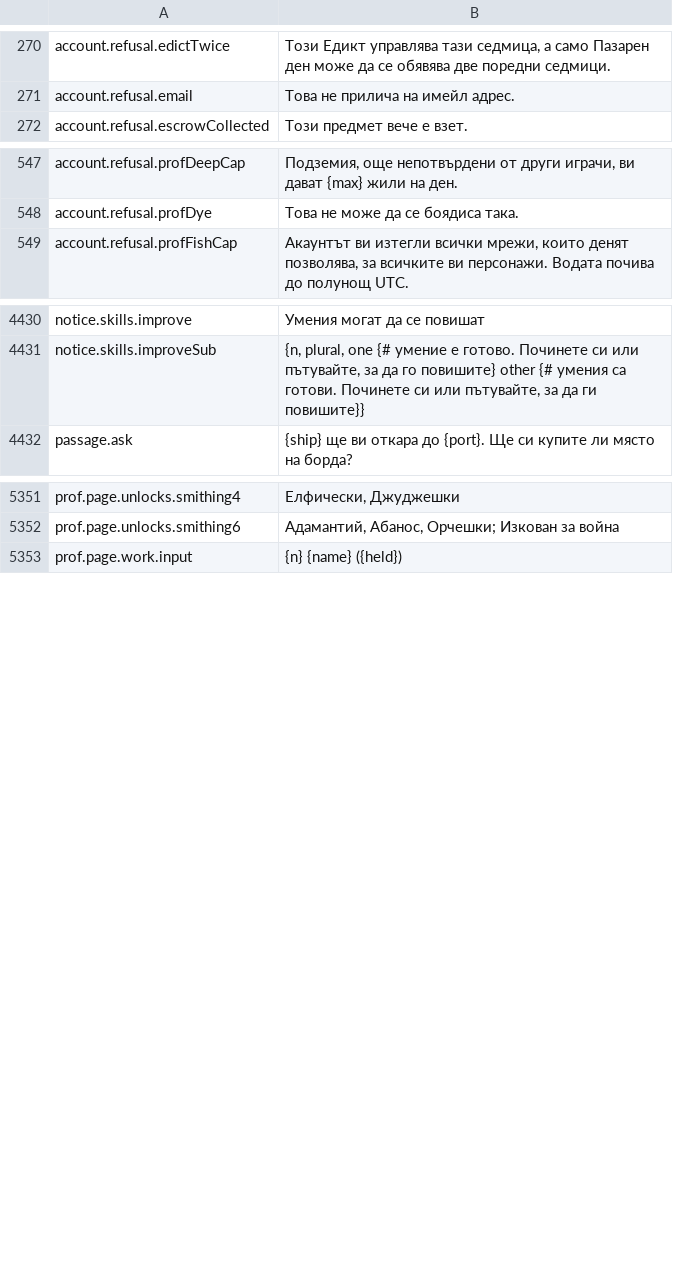
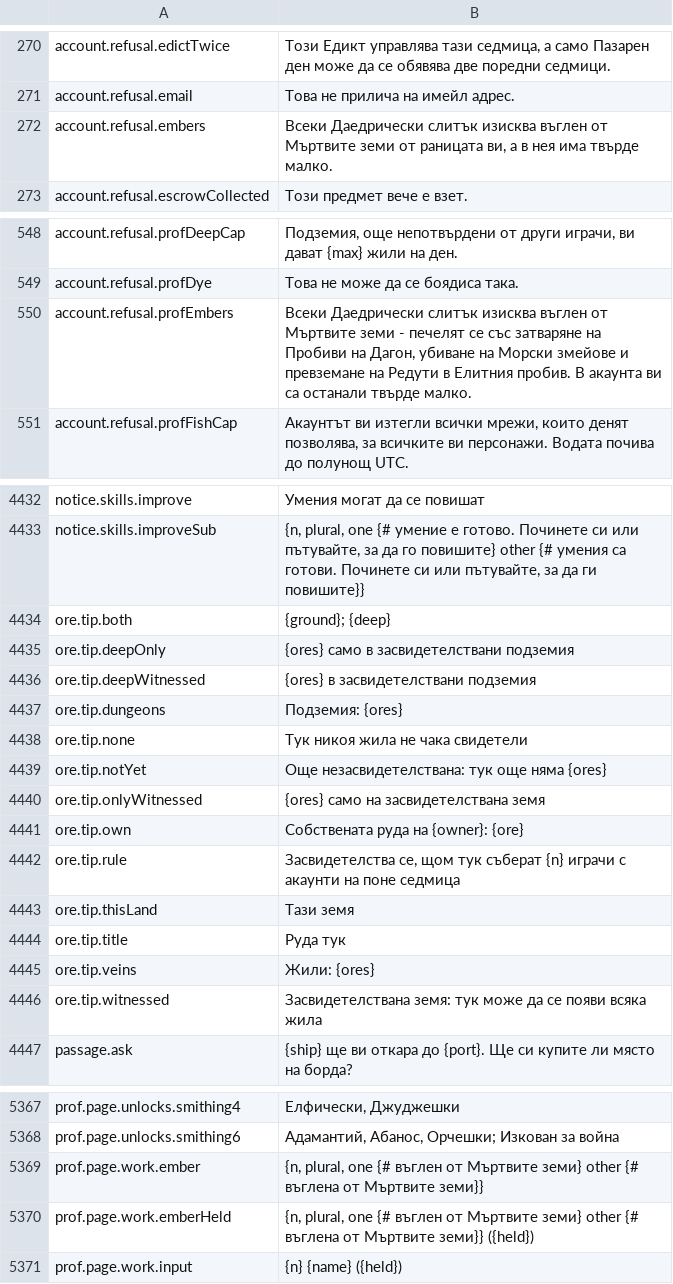
Before and after one commit to Hazerre/daggerfall-js-source, a CSV file: locales/bg/Port_Strings.csv, drawn as a sheet; only a part is shown, gaps mark what is left out; the diff covers the shown part only.

```diff
--- a/locales/bg/Port_Strings.csv
+++ b/locales/bg/Port_Strings.csv
@@ -271,2 +271,3 @@ account.refusal.edictTwice,"Този Едикт управлява тази се
 account.refusal.email,"Това не прилича на имейл адрес."
+account.refusal.embers,"Всеки Даедрически слитък изисква въглен от Мъртвите земи от раницата ви, а в нея има твърде малко."
 account.refusal.escrowCollected,"Този предмет вече е взет."
@@ -548,2 +549,3 @@ account.refusal.profDeepCap,"Подземия, още непотвърдени
 account.refusal.profDye,"Това не може да се боядиса така."
+account.refusal.profEmbers,"Всеки Даедрически слитък изисква въглен от Мъртвите земи - печелят се със затваряне на Пробиви на Дагон, убиване на Морски змейове и превземане на Редути в Елитния пробив. В акаунта ви са останали твърде малко."
 account.refusal.profFishCap,"Акаунтът ви изтегли всички мрежи, които денят позволява, за всичките ви персонажи. Водата почива до полунощ UTC."
@@ -4431,2 +4433,15 @@ notice.skills.improve,"Умения могат да се повишат"
 notice.skills.improveSub,"{n, plural, one {# умение е готово. Починете си или пътувайте, за да го повишите} other {# умения са готови. Починете си или пътувайте, за да ги повишите}}"
+ore.tip.both,"{ground}; {deep}"
+ore.tip.deepOnly,"{ores} само в засвидетелствани подземия"
+ore.tip.deepWitnessed,"{ores} в засвидетелствани подземия"
+ore.tip.dungeons,"Подземия: {ores}"
+ore.tip.none,"Тук никоя жила не чака свидетели"
+ore.tip.notYet,"Още незасвидетелствана: тук още няма {ores}"
+ore.tip.onlyWitnessed,"{ores} само на засвидетелствана земя"
+ore.tip.own,"Собствената руда на {owner}: {ore}"
+ore.tip.rule,"Засвидетелства се, щом тук съберат {n} играчи с акаунти на поне седмица"
+ore.tip.thisLand,"Тази земя"
+ore.tip.title,"Руда тук"
+ore.tip.veins,"Жили: {ores}"
+ore.tip.witnessed,"Засвидетелствана земя: тук може да се появи всяка жила"
 passage.ask,"{ship} ще ви откара до {port}. Ще си купите ли място на борда?"
@@ -5354,2 +5370,4 @@ prof.page.unlocks.smithing4,"Елфически, Джуджешки"
 prof.page.unlocks.smithing6,"Адамантий, Абанос, Орчешки; Изкован за война"
+prof.page.work.ember,"{n, plural, one {# въглен от Мъртвите земи} other {# въглена от Мъртвите земи}}"
+prof.page.work.emberHeld,"{n, plural, one {# въглен от Мъртвите земи} other {# въглена от Мъртвите земи}} ({held})"
 prof.page.work.input,"{n} {name} ({held})"
```
Also changed, not shown: 1 added row and 1 edited cell elsewhere in this file, locales/el/Port_Strings.csv, locales/ru/Port_Strings.csv, 48 other files.
